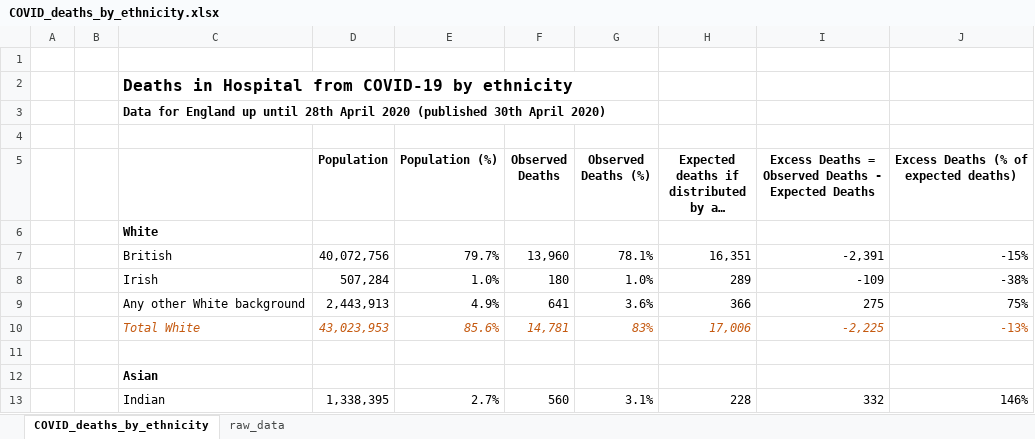
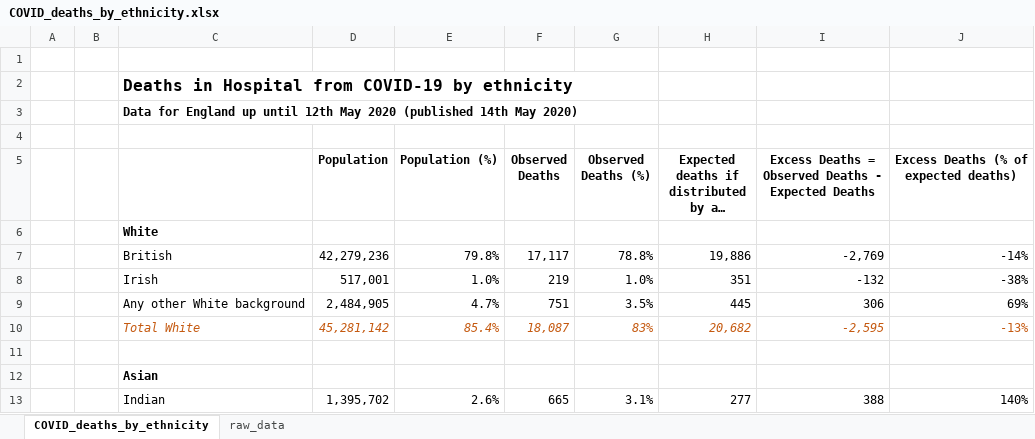
Before and after one commit to miqdadasaria/nhs_covid_deaths, an Excel workbook: figures/COVID_deaths_by_ethnicity.xlsx, sheet COVID_deaths_by_ethnicity, drawn as a sheet; only a part is shown; long unchanged cells end in …; values as stored, in another font and other column widths than the file's, no borders; the diff covers the shown part only; the diff names each change by its address in the sheet, - before the commit and + after, or states it on an @@ line.

```diff
--- a/figures/COVID_deaths_by_ethnicity.xlsx (sheet COVID_deaths_by_ethnicity)
+++ b/figures/COVID_deaths_by_ethnicity.xlsx (sheet COVID_deaths_by_ethnicity)
-C3: …up until 28th April 2020 (published 30th April 2020)
+C3: …up until 12th May 2020 (published 14th May 2020)
-D7 (Population): 40,072,756
+D7 (Population): 42,279,236
-E7 (Population (%)): 79.7%
+E7 (Population (%)): 79.8%
-F7 (Observed Deaths): 13,960
+F7 (Observed Deaths): 17,117
-G7 (Observed Deaths (%)): 78.1%
+G7 (Observed Deaths (%)): 78.8%
-H7: 16,351
+H7: 19,886
-I7: -2,391
+I7: -2,769
-J7: -15%
+J7: -14%
-D8 (Population): 507,284
+D8 (Population): 517,001
-F8 (Observed Deaths): 180
+F8 (Observed Deaths): 219
-H8: 289
+H8: 351
-I8: -109
+I8: -132
-D9 (Population): 2,443,913
+D9 (Population): 2,484,905
-E9 (Population (%)): 4.9%
+E9 (Population (%)): 4.7%
-F9 (Observed Deaths): 641
+F9 (Observed Deaths): 751
-G9 (Observed Deaths (%)): 3.6%
+G9 (Observed Deaths (%)): 3.5%
-H9: 366
+H9: 445
-I9: 275
+I9: 306
-J9: 75%
+J9: 69%
-D10 (Population): 43,023,953
+D10 (Population): 45,281,142
-E10 (Population (%)): 85.6%
+E10 (Population (%)): 85.4%
-F10 (Observed Deaths): 14,781
+F10 (Observed Deaths): 18,087
-H10: 17,006
+H10: 20,682
-I10: -2,225
+I10: -2,595
-D13 (Population): 1,338,395
+D13 (Population): 1,395,702
-E13 (Population (%)): 2.7%
+E13 (Population (%)): 2.6%
-F13 (Observed Deaths): 560
+F13 (Observed Deaths): 665
-H13: 228
+H13: 277
-I13: 332
+I13: 388
-J13: 146%
+J13: 140%
```
Also changed, not shown: 92 edited cells elsewhere in this sheet, sheet raw_data, data/nhs_deaths.xlsx, 39 other files.
